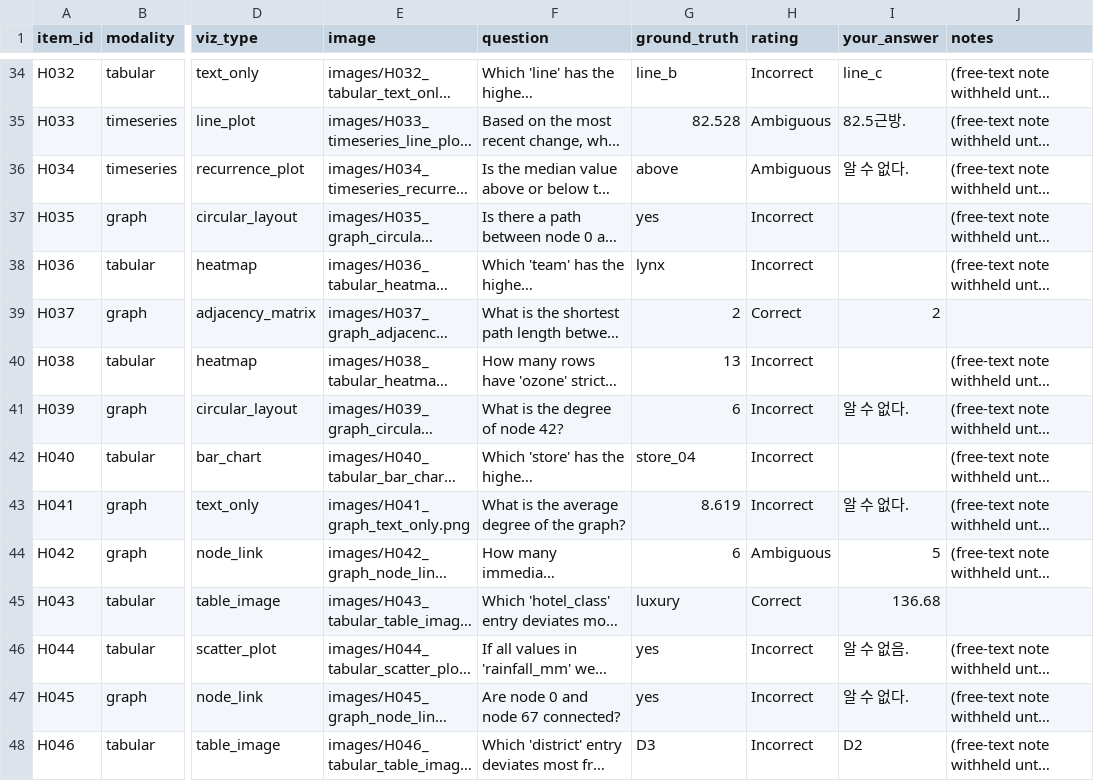
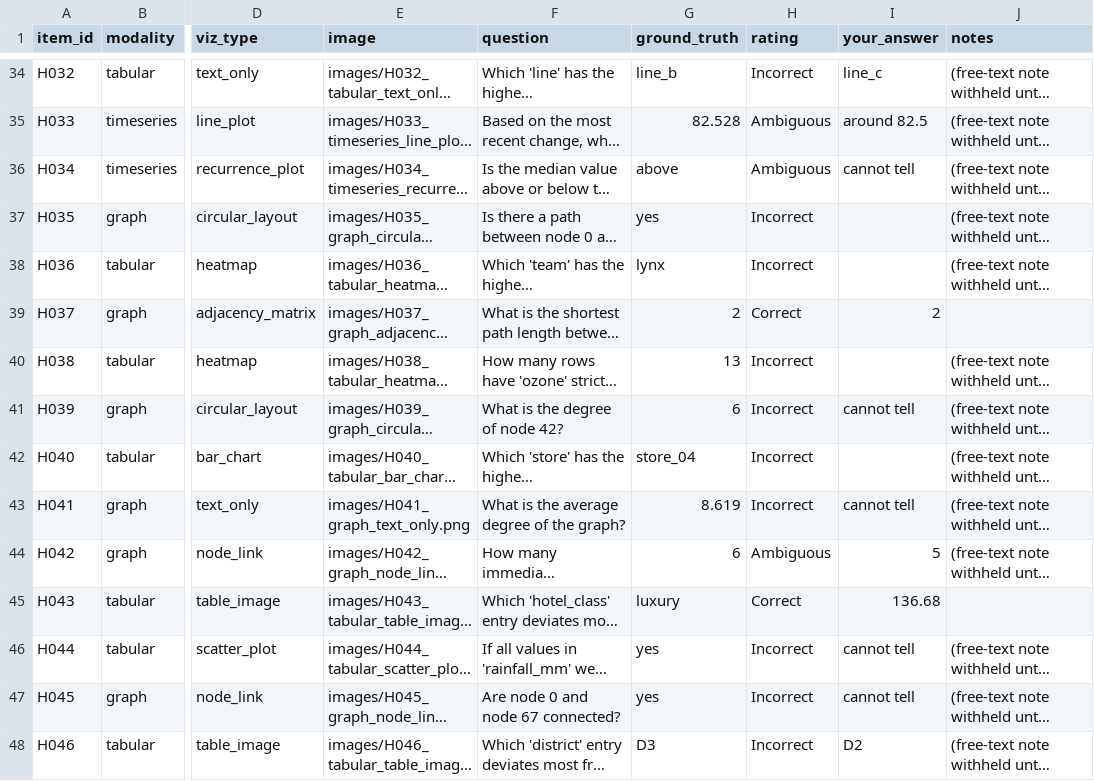
Before and after one commit to anon-nobody/StructViz-Bench, a CSV file: human_eval_package/ratings_annotator2.csv, drawn as a sheet; only a part is shown, gaps mark what is left out; long unchanged cells end in …; the diff covers the shown part only; the diff names each change by its address in the sheet, - before the commit and + after, or states it on an @@ line.

Commit message:
Human audit package: release form of the two rater sheets and English README
- ratings_annotator{1,2}.csv: own answers in English translation, free-text notes withheld
- remove the unused third-rater template and the rater-facing annotation tool
- adjudication_2raters.txt: notes column withheld
- human_eval_aggregate.py: no substring credit when matching own answers to the key
- verify_paper_numbers.py: recomputes the appendix's rater counts, agreement, kappa and
  own-answer figures from the released sheets

```diff
--- a/human_eval_package/ratings_annotator2.csv
+++ b/human_eval_package/ratings_annotator2.csv
-I35 (your_answer): 82.5근방.
+I35 (your_answer): around 82.5
-I36 (your_answer): 알 수 없다.
+I36 (your_answer): cannot tell
-I41 (your_answer): 알 수 없다.
+I41 (your_answer): cannot tell
-I43 (your_answer): 알 수 없다.
+I43 (your_answer): cannot tell
-I46 (your_answer): 알 수 없음.
+I46 (your_answer): cannot tell
-I47 (your_answer): 알 수 없다.
+I47 (your_answer): cannot tell
```
Also changed, not shown: 52 edited cells elsewhere in this file, 8 other files.
